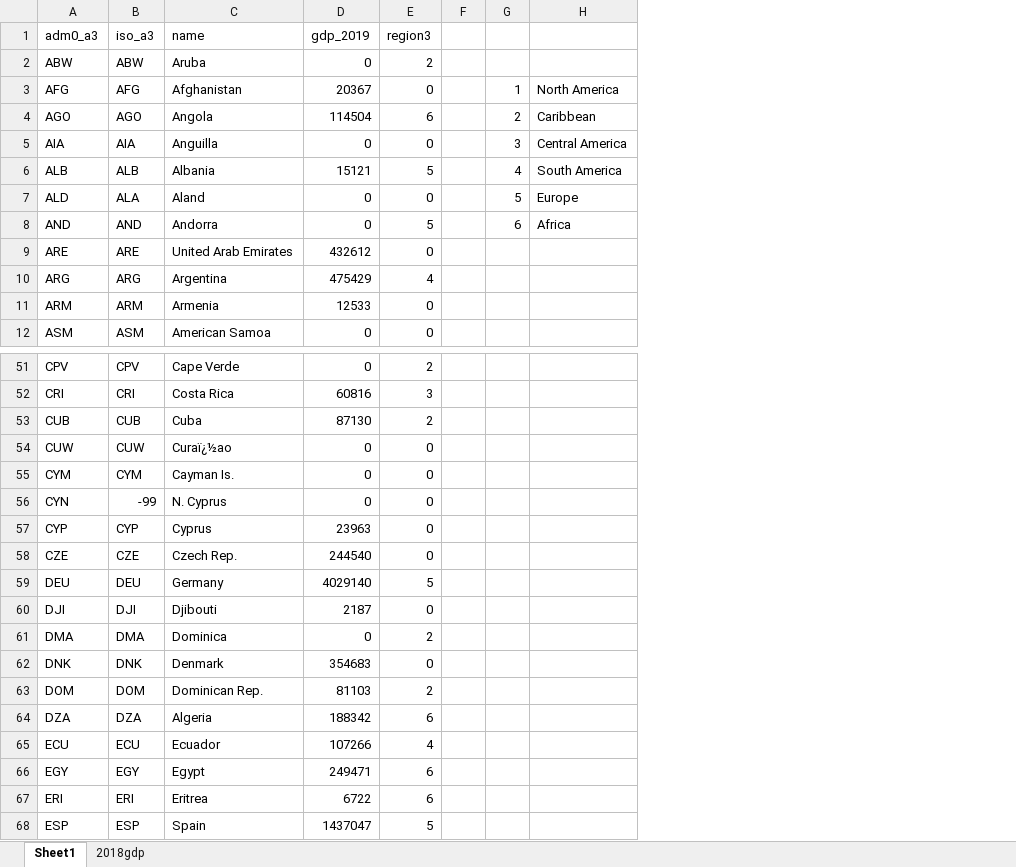
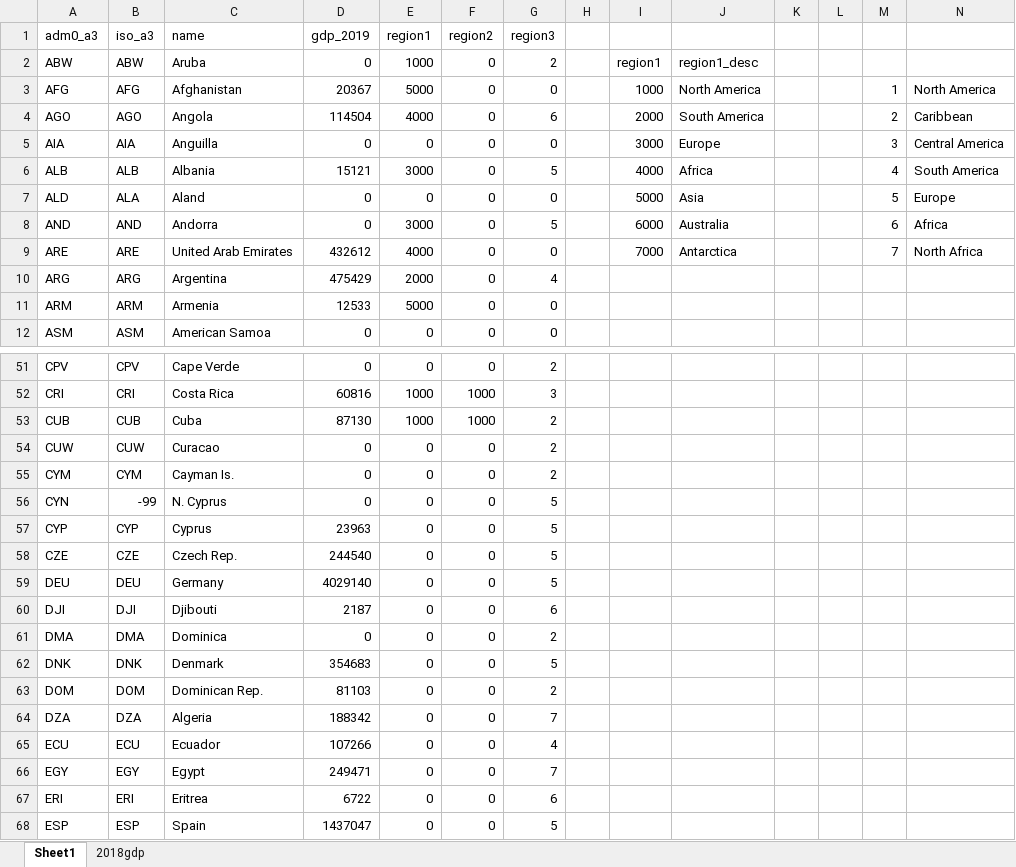
Before and after one commit to dactyrafficle/giraffatron, an Excel workbook: country_data.xlsm, sheet Sheet1, drawn as a sheet; only a part is shown, gaps mark what is left out; values as stored, in another font and other column widths than the file's, no borders; addresses are those after the commit; the diff covers the shown part only; the diff names each change by its address in the sheet, - before the commit and + after, or states it on an @@ line.

```diff
--- a/country_data.xlsm (sheet Sheet1)
+++ b/country_data.xlsm (sheet Sheet1)
+column E (region1), rows 2-12: 1000 | 5000 | 4000 | 0 | 3000 | 0 | 3000 | 4000 | 2000 | 5000 | 0; rows 51-68: 0 | 1000 | 1000 | 0 | 0 | 0 | 0 | 0 | 0 | 0 | 0 | 0 | 0 | 0 | 0 | 0 | 0 | 0
+column F (region2), rows 2-12: all 0; rows 51-68: 0 | 1000 | 1000 | 0 | 0 | 0 | 0 | 0 | 0 | 0 | 0 | 0 | 0 | 0 | 0 | 0 | 0 | 0
+column I, rows 2-9: region1 | 1000 | 2000 | 3000 | 4000 | 5000 | 6000 | 7000
+column J, rows 2-9: region1_desc | North America | South America | Europe | Africa | Asia | Australia | Antarctica
+column K, empty
+column L, empty
-M9: (empty)
+M9: 7
-N9: (empty)
+N9: North Africa
-C54 (name): Curaï¿½ao
+C54 (name): Curacao
-G54:G55 (region3): 0
+G54:G55 (region3): 2
-G56:G58 (region3): 0
+G56:G58 (region3): 5
-G60 (region3): 0
+G60 (region3): 6
-G62 (region3): 0
+G62 (region3): 5
-G64 (region3): 6
+G64 (region3): 7
-G66 (region3): 6
+G66 (region3): 7
```
Also changed, not shown: 16 edited cells elsewhere in this sheet, 6 other files.
